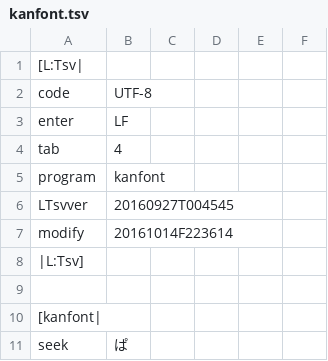
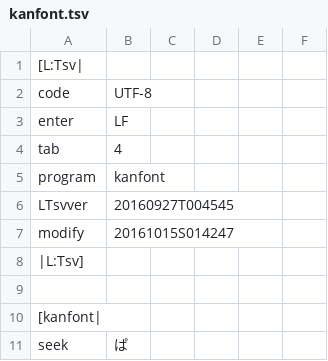
Before and after one commit to ooblog/LTsv10kanedit, a TSV file: kanfont.tsv, drawn as a sheet; only a part is shown.

```diff
--- a/kanfont.tsv
+++ b/kanfont.tsv
@@ -6,3 +6,3 @@ program	kanfont
 LTsvver	20160927T004545
-modify	20161014F223614
+modify	20161015S014247
 |L:Tsv]
```
Also changed, not shown: LTsv/LTsv_glyph.tsv, LTsv/kanchar.tsv, 3 other files.
